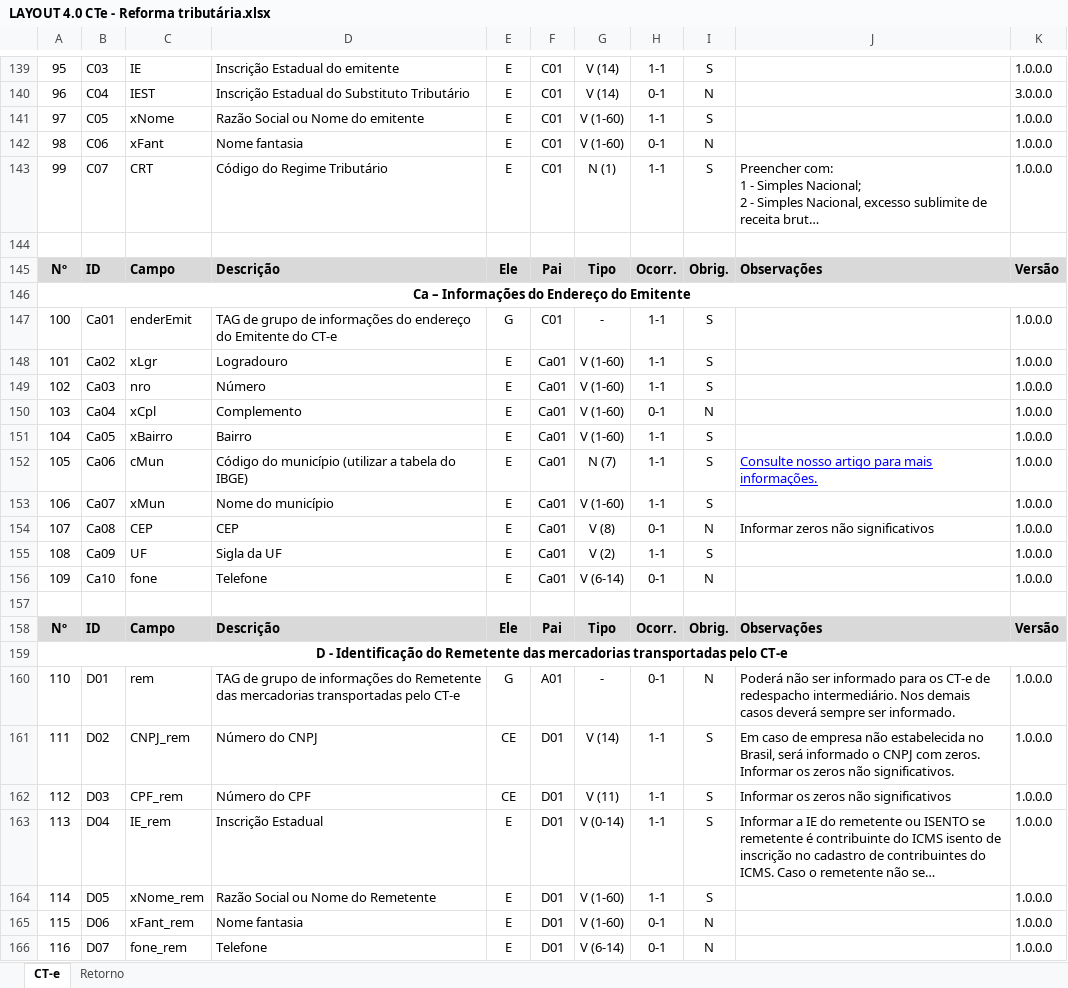
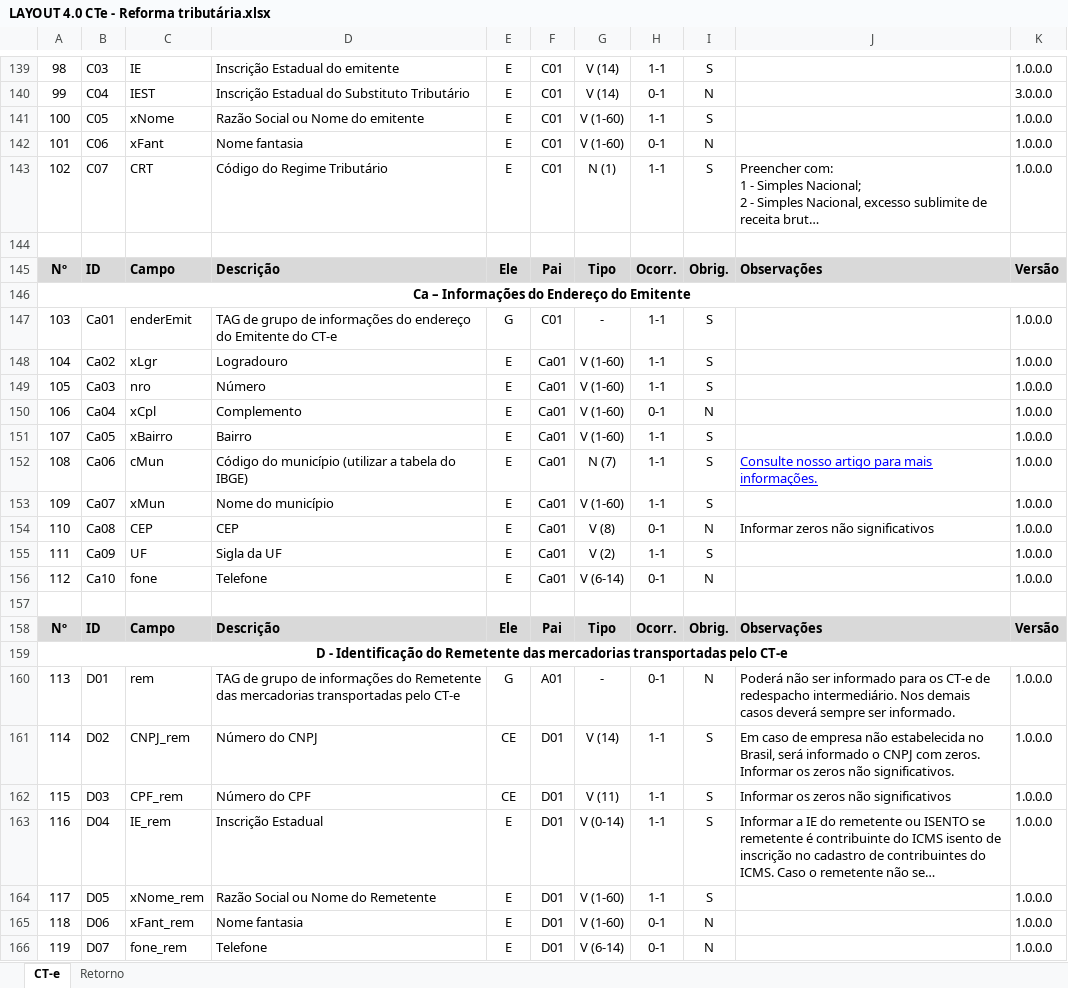
Before and after one commit to migrate-company/integracao-InvoiCy-BR, an Excel workbook: Layout Integração - Reforma Tributária/LAYOUT 4.0 CTe - Reforma tributária.xlsx, sheet CT-e, drawn as a sheet; only a part is shown, gaps mark what is left out; long unchanged cells end in …; values as stored, in another font and other column widths than the file's, no borders; the diff covers the shown part only; the diff names each change by its address in the sheet, - before the commit and + after, or states it on an @@ line.

```diff
--- a/Layout Integração - Reforma Tributária/LAYOUT 4.0 CTe - Reforma tributária.xlsx (sheet CT-e)
+++ b/Layout Integração - Reforma Tributária/LAYOUT 4.0 CTe - Reforma tributária.xlsx (sheet CT-e)
-A139: 95
+A139: 98
-A140: 96
+A140: 99
-A141: 97
+A141: 100
-A142: 98
+A142: 101
-A143: 99
+A143: 102
-A147: 100
+A147: 103
-A148: 101
+A148: 104
-A149: 102
+A149: 105
-A150: 103
+A150: 106
-A151: 104
+A151: 107
-A152: 105
+A152: 108
-A153: 106
+A153: 109
-A154: 107
+A154: 110
-A155: 108
+A155: 111
-A156: 109
+A156: 112
-A160: 110
+A160: 113
-A161: 111
+A161: 114
-A162: 112
+A162: 115
-A163: 113
+A163: 116
-A164: 114
+A164: 117
-A165: 115
+A165: 118
-A166: 116
+A166: 119
```
Also changed, not shown: 458 edited cells elsewhere in this sheet.
